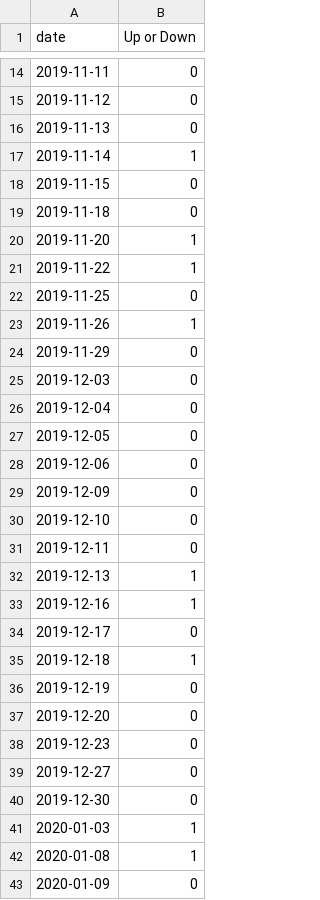
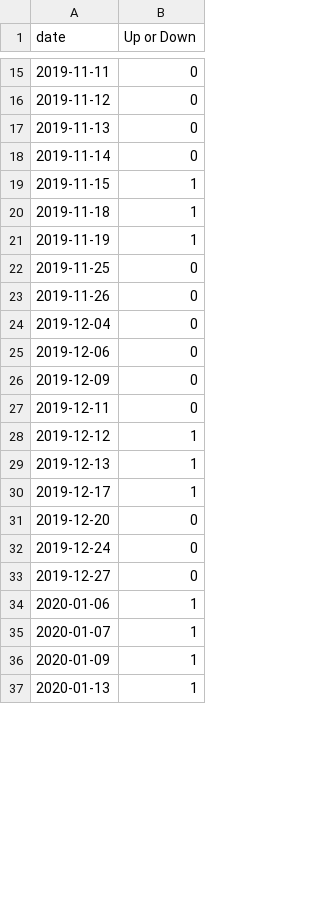
Before and after one commit to day348/stock-project, a CSV file: data/training/AACG.csv, drawn as a sheet; only a part is shown, gaps mark what is left out; the diff covers the shown part only.

```diff
--- a/data/training/AACG.csv
+++ b/data/training/AACG.csv
@@ -16,28 +17,21 @@ date,Up or Down
 2019-11-13,0
-2019-11-14,1
-2019-11-15,0
-2019-11-18,0
-2019-11-20,1
-2019-11-22,1
+2019-11-14,0
+2019-11-15,1
+2019-11-18,1
+2019-11-19,1
 2019-11-25,0
-2019-11-26,1
-2019-11-29,0
-2019-12-03,0
+2019-11-26,0
 2019-12-04,0
-2019-12-05,0
 2019-12-06,0
 2019-12-09,0
-2019-12-10,0
 2019-12-11,0
+2019-12-12,1
 2019-12-13,1
-2019-12-16,1
-2019-12-17,0
-2019-12-18,1
-2019-12-19,0
+2019-12-17,1
 2019-12-20,0
-2019-12-23,0
+2019-12-24,0
 2019-12-27,0
-2019-12-30,0
-2020-01-03,1
-2020-01-08,1
-2020-01-09,0
+2020-01-06,1
+2020-01-07,1
+2020-01-09,1
+2020-01-13,1
```
Also changed, not shown: 4 added rows, 3 removed rows and 8 edited cells elsewhere in this file, data/normalized_data/AACG.csv, data/testing/AAC.csv, 24 other files.
